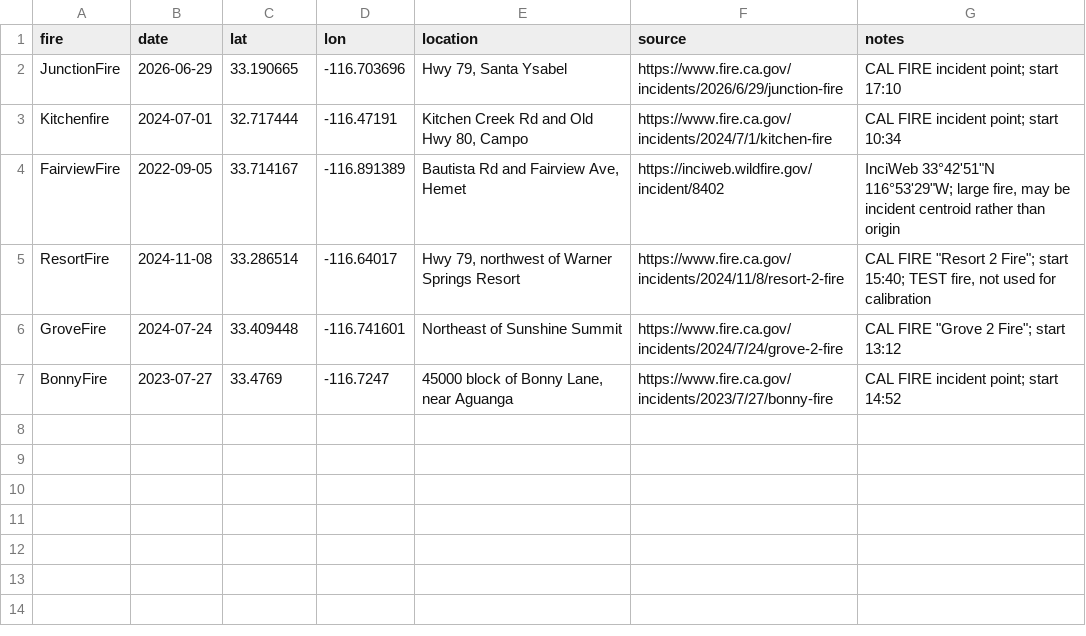
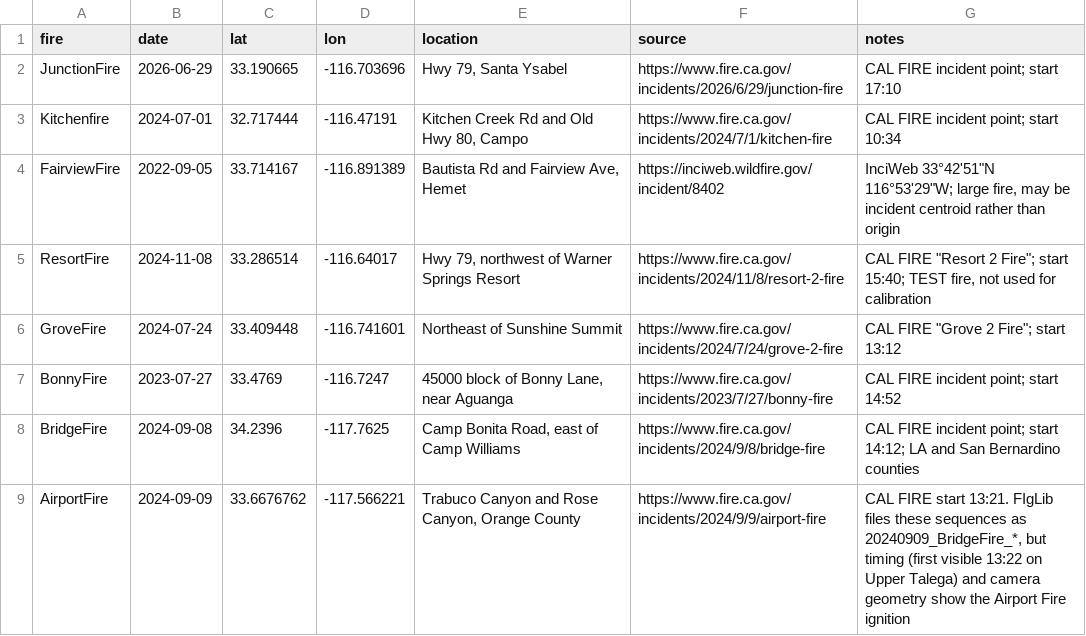
Before and after one commit to vkanaparthy/meta-ai-hack-2026, a CSV file: data/ignitions.csv, drawn as a sheet.

Commit message:
Airport and Bridge Fires, cached detections

```diff
--- a/data/ignitions.csv
+++ b/data/ignitions.csv
@@ -7 +7,3 @@ GroveFire,2024-07-24,33.409448,-116.741601,"Northeast of Sunshine Summit",https:
 BonnyFire,2023-07-27,33.4769,-116.7247,"45000 block of Bonny Lane, near Aguanga",https://www.fire.ca.gov/incidents/2023/7/27/bonny-fire,CAL FIRE incident point; start 14:52
+BridgeFire,2024-09-08,34.2396,-117.7625,"Camp Bonita Road, east of Camp Williams",https://www.fire.ca.gov/incidents/2024/9/8/bridge-fire,CAL FIRE incident point; start 14:12; LA and San Bernardino counties
+AirportFire,2024-09-09,33.6676762,-117.566221,"Trabuco Canyon and Rose Canyon, Orange County",https://www.fire.ca.gov/incidents/2024/9/9/airport-fire,"CAL FIRE start 13:21. FIgLib files these sequences as 20240909_BridgeFire_*, but timing (first visible 13:22 on Upper Talega) and camera geometry show the Airport Fire ignition"
```
Also changed, not shown: data/fires.csv, data/stations.csv, 6 other files.
